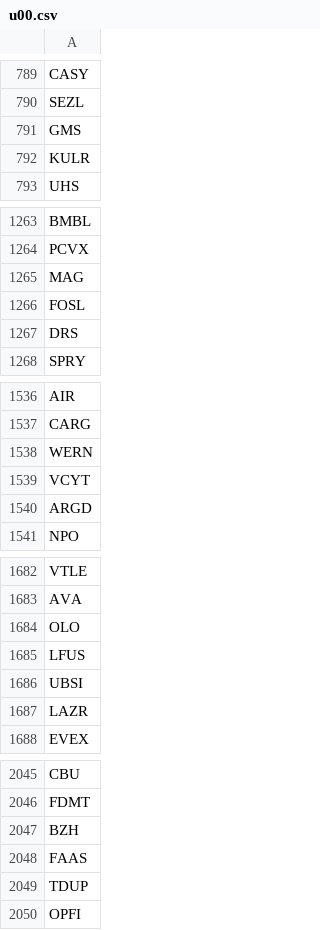
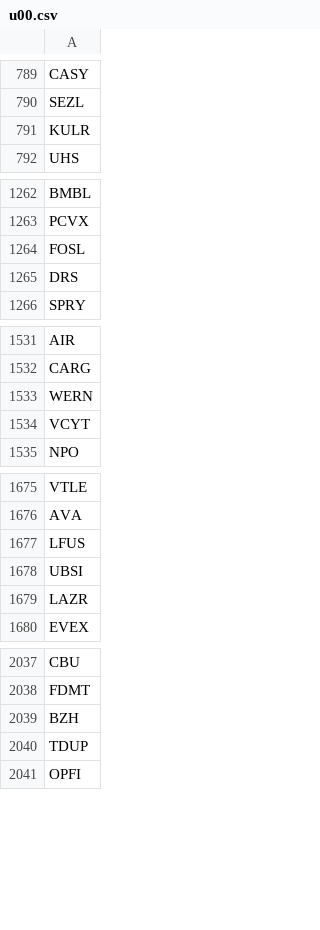
Before and after one commit to GillsSpace/Quant_Trading, a CSV file: universes/u00.csv, drawn as a sheet; only a part is shown, gaps mark what is left out; the diff covers the shown part only.

```diff
--- a/universes/u00.csv
+++ b/universes/u00.csv
@@ -790,3 +790,2 @@ CASY
 SEZL
-GMS
 KULR
@@ -1264,3 +1263,2 @@ BMBL
 PCVX
-MAG
 FOSL
@@ -1539,3 +1534,2 @@ WERN
 VCYT
-ARGD
 NPO
@@ -1683,3 +1676,2 @@ VTLE
 AVA
-OLO
 LFUS
@@ -2047,3 +2039,2 @@ FDMT
 BZH
-FAAS
 TDUP
```
Also changed, not shown: 29 removed rows and 54 moved rows elsewhere in this file, universes/u00_long.csv, 8 other files.
